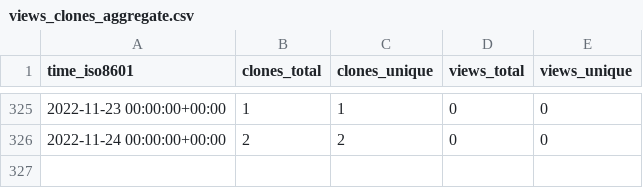
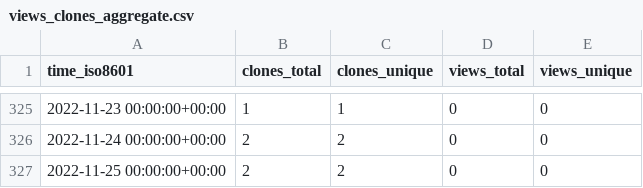
Before and after one commit to chjch/LAA6656, a CSV file: chjch/LAA6656/ghrs-data/views_clones_aggregate.csv, drawn as a sheet; only a part is shown, gaps mark what is left out.

```diff
--- a/chjch/LAA6656/ghrs-data/views_clones_aggregate.csv
+++ b/chjch/LAA6656/ghrs-data/views_clones_aggregate.csv
@@ -326 +326,2 @@ time_iso8601,clones_total,clones_unique,views_total,views_unique
 2022-11-24 00:00:00+00:00,2,2,0,0
+2022-11-25 00:00:00+00:00,2,2,0,0
```
Also changed, not shown: 1 other file.
